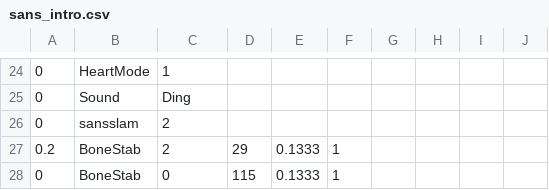
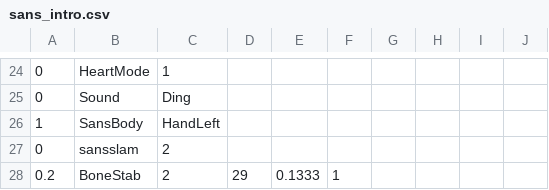
Before and after one commit to 07SharkTomato27/SharkTomato-fight, a CSV file: sans_intro.csv, drawn as a sheet; only a part is shown, gaps mark what is left out; the shorter side is filled out with more unchanged rows; the diff names each change by its address in the sheet, - before the commit and + after, or states it on an @@ line.

Commit message:
Update sans_intro.csv

```diff
--- a/sans_intro.csv
+++ b/sans_intro.csv
+row 26: 1 | SansBody | HandLeft
```
